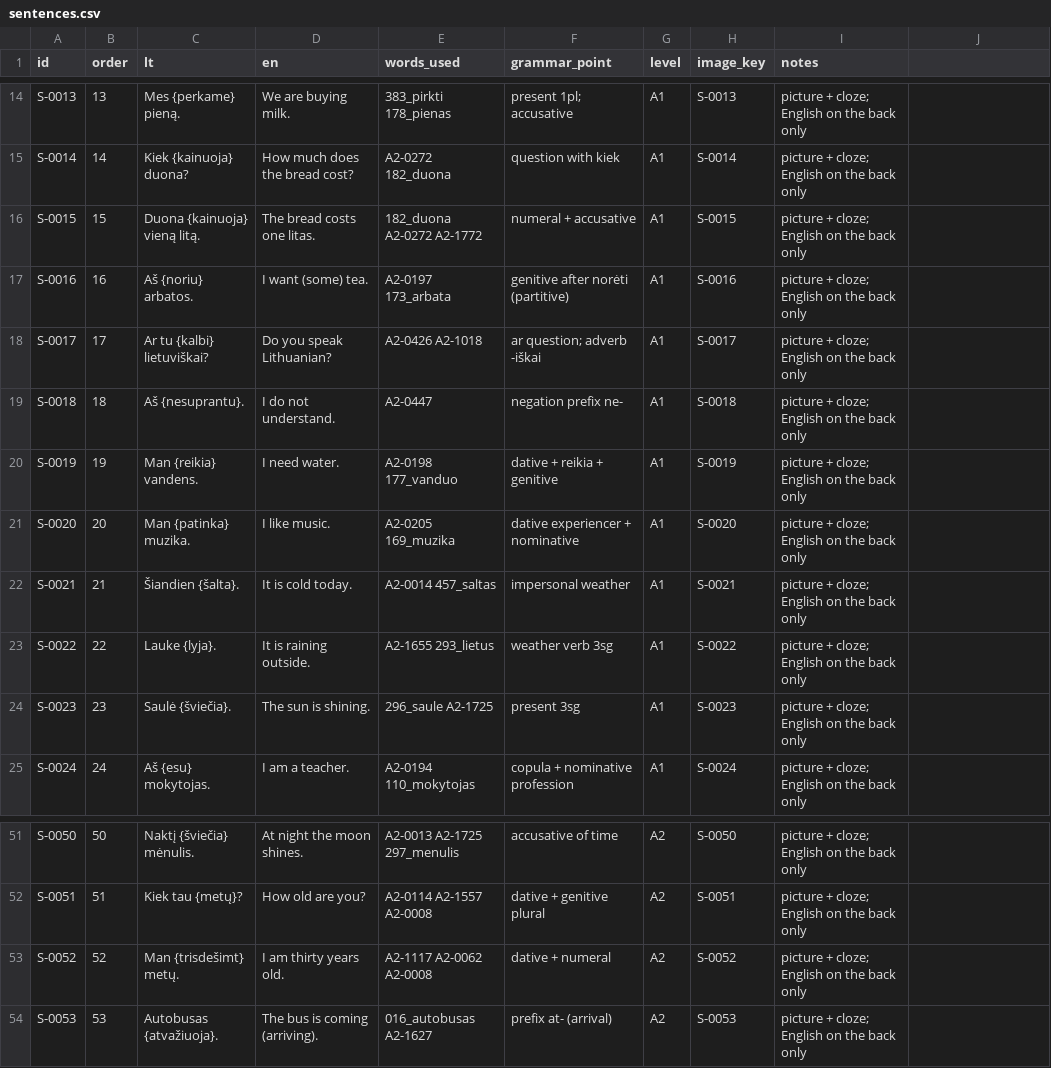
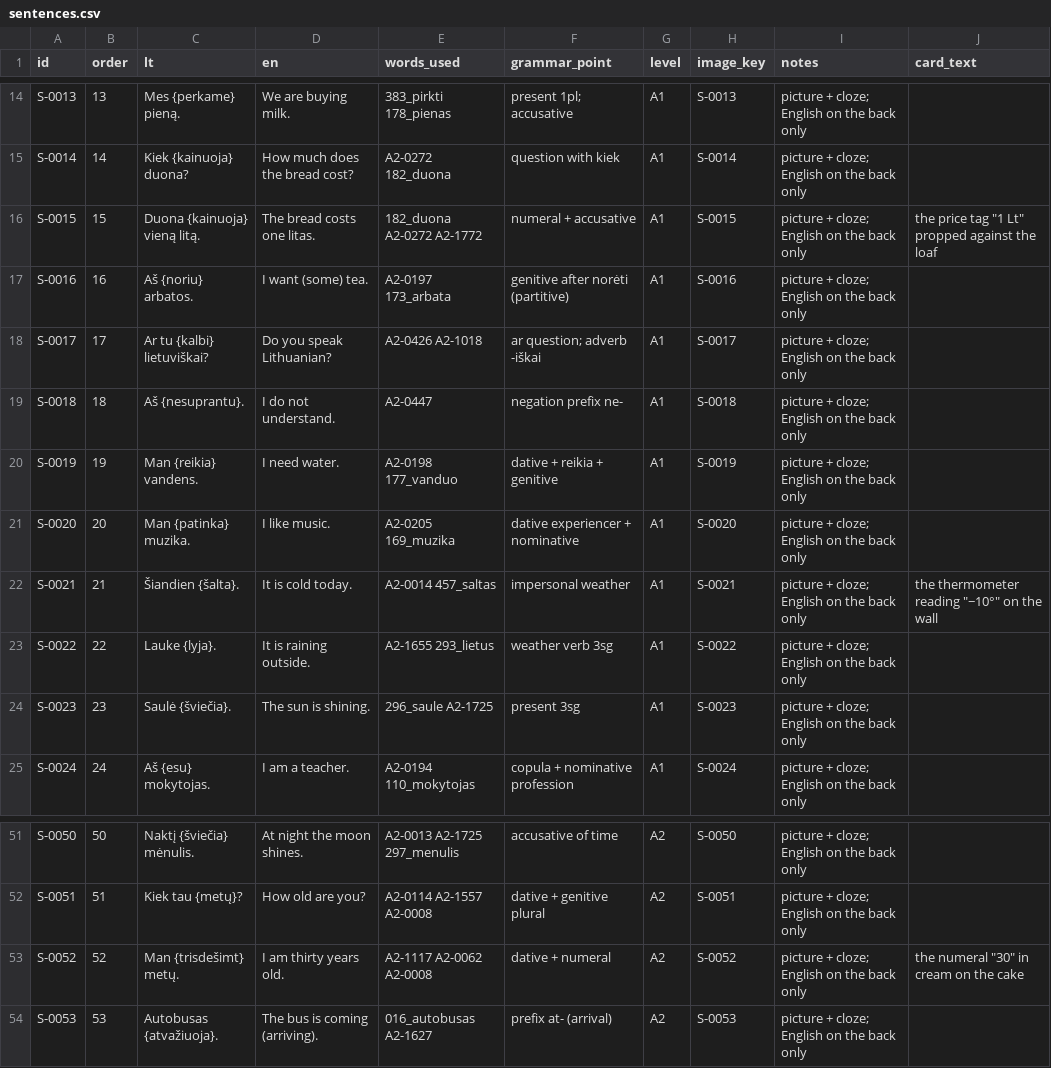
Before and after one commit to dainius-sileika/Lithuanian_Flashcards, a CSV file: a2_build/sentences/sentences.csv, drawn as a sheet; only a part is shown, gaps mark what is left out; the diff names each change by its address in the sheet, - before the commit and + after, or states it on an @@ line.

```diff
--- a/a2_build/sentences/sentences.csv
+++ b/a2_build/sentences/sentences.csv
-J1: (empty)
+J1: card_text
-J16 (card_text): (empty)
+J16 (card_text): the price tag "1 Lt" propped against the loaf
-J22 (card_text): (empty)
+J22 (card_text): the thermometer reading "−10°" on the wall
-J53 (card_text): (empty)
+J53 (card_text): the numeral "30" in cream on the cake
```
Also changed, not shown: a2_build/a2_wordlist.csv, master_wordlist.csv, 11 other files.
